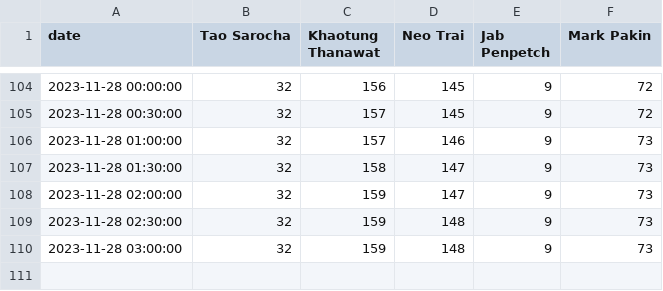
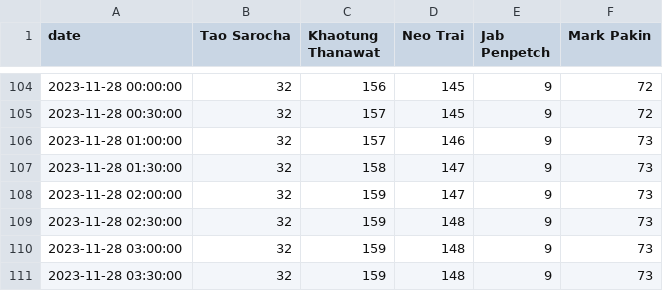
Before and after one commit to katistroubled/yua, a CSV file: data2.csv, drawn as a sheet; only a part is shown, gaps mark what is left out; the diff names each change by its address in the sheet, - before the commit and + after, or states it on an @@ line.

Commit message:
committing files

```diff
--- a/data2.csv
+++ b/data2.csv
+row 111: 2023-11-28 03:30:00 | 32 | 159 | 148 | 9 | 73
```
